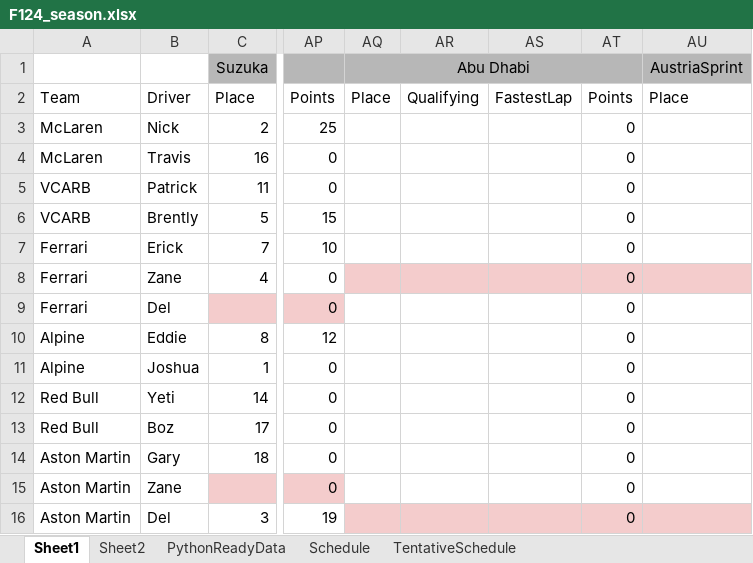
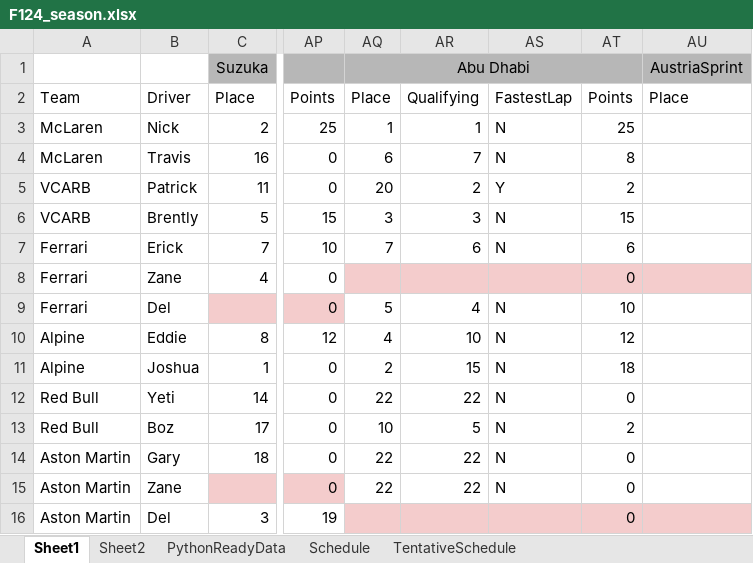
Before and after one commit to PKnowlez/F1Season3, an Excel workbook: F124_season.xlsx, sheet Sheet1, drawn as a sheet; only a part is shown, gaps mark what is left out; values as stored, in another font and other column widths than the file's, no borders; charts and pictures not drawn; the diff names each change by its address in the sheet, - before the commit and + after, or states it on an @@ line.

Commit message:
points update

```diff
--- a/F124_season.xlsx (sheet Sheet1)
+++ b/F124_season.xlsx (sheet Sheet1)
-AQ3: (empty)
+AQ3: 1
-AR3: (empty)
+AR3: 1
-AS3:AS4: (empty)
+AS3:AS4: N
-AT3: 0
+AT3: 25
-AQ4: (empty)
+AQ4: 6
-AR4: (empty)
+AR4: 7
-AT4: 0
+AT4: 8
-AQ5: (empty)
+AQ5: 20
-AR5: (empty)
+AR5: 2
-AS5: (empty)
+AS5: Y
-AT5: 0
+AT5: 2
-AQ6: (empty)
+AQ6: 3
-AR6: (empty)
+AR6: 3
-AS6:AS7: (empty)
+AS6:AS7: N
-AT6: 0
+AT6: 15
-AQ7: (empty)
+AQ7: 7
-AR7: (empty)
+AR7: 6
-AT7: 0
+AT7: 6
-AQ9: (empty)
+AQ9: 5
-AR9: (empty)
+AR9: 4
-AS9:AS15: (empty)
+AS9:AS15: N
-AT9: 0
+AT9: 10
-AQ10: (empty)
+AQ10: 4
-AR10: (empty)
+AR10: 10
-AT10: 0
+AT10: 12
-AQ11: (empty)
+AQ11: 2
-AR11: (empty)
+AR11: 15
-AT11: 0
+AT11: 18
-AQ12: (empty)
+AQ12: 22
-AR12: (empty)
+AR12: 22
-AQ13: (empty)
+AQ13: 10
-AR13: (empty)
+AR13: 5
-AT13: 0
+AT13: 2
-AQ14:AQ15: (empty)
+AQ14:AQ15: 22
-AR14:AR15: (empty)
+AR14:AR15: 22
```
Also changed, not shown: sheet PythonReadyData.
